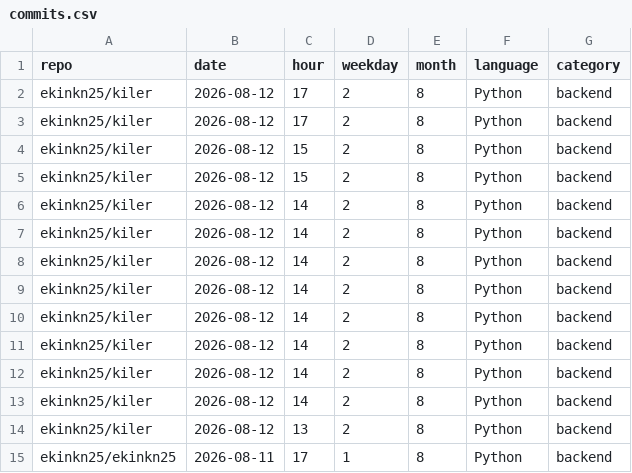
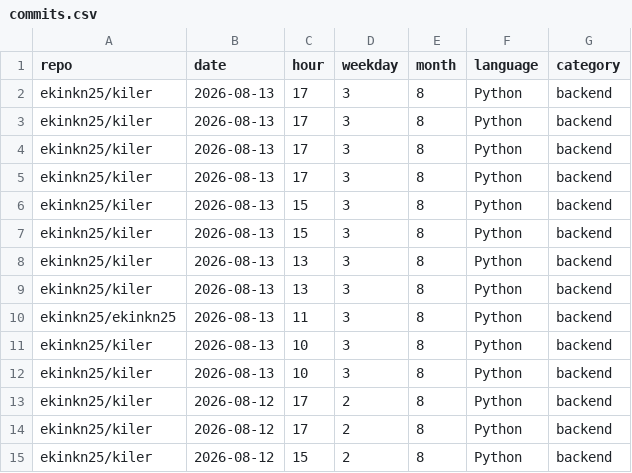
Before and after one commit to ekinkn25/ekinkn25, a CSV file: data/commits.csv, drawn as a sheet; only a part is shown; the shorter side is filled out with more unchanged rows; the diff names each change by its address in the sheet, - before the commit and + after, or states it on an @@ line.

```diff
--- a/data/commits.csv
+++ b/data/commits.csv
+row 2: ekinkn25/kiler | 2026-08-13 | 17 | 3 | 8 | Python | backend
+row 3: ekinkn25/kiler | 2026-08-13 | 17 | 3 | 8 | Python | backend
+row 4: ekinkn25/kiler | 2026-08-13 | 17 | 3 | 8 | Python | backend
+row 5: ekinkn25/kiler | 2026-08-13 | 17 | 3 | 8 | Python | backend
+row 6: ekinkn25/kiler | 2026-08-13 | 15 | 3 | 8 | Python | backend
+row 7: ekinkn25/kiler | 2026-08-13 | 15 | 3 | 8 | Python | backend
+row 8: ekinkn25/kiler | 2026-08-13 | 13 | 3 | 8 | Python | backend
+row 9: ekinkn25/kiler | 2026-08-13 | 13 | 3 | 8 | Python | backend
+row 10: ekinkn25/ekinkn25 | 2026-08-13 | 11 | 3 | 8 | Python | backend
+row 11: ekinkn25/kiler | 2026-08-13 | 10 | 3 | 8 | Python | backend
+row 12: ekinkn25/kiler | 2026-08-13 | 10 | 3 | 8 | Python | backend
```
Also changed, not shown: 2 other files.
